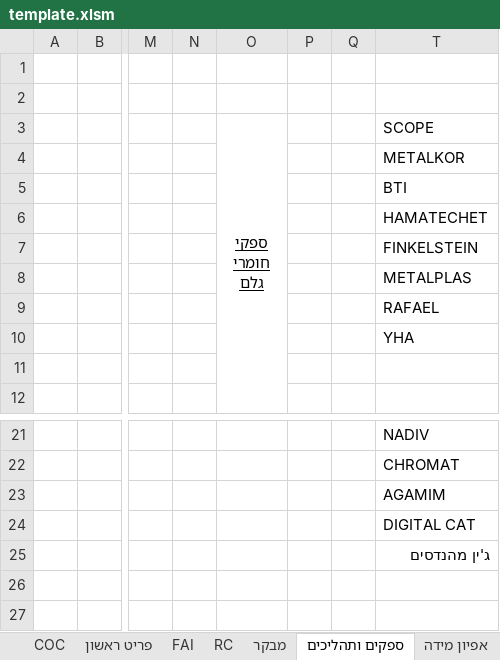
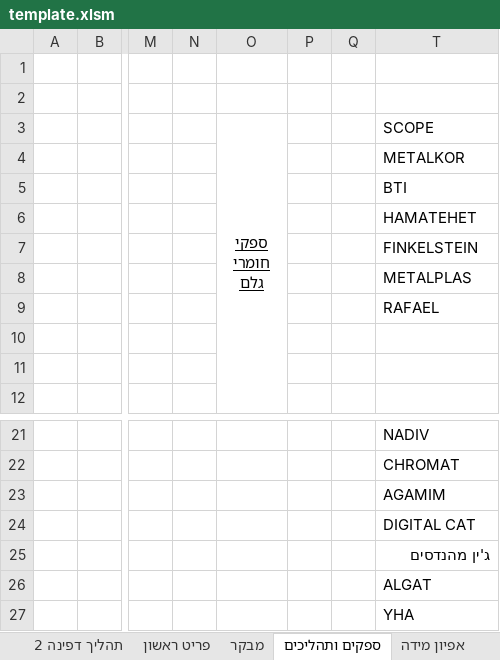
Before and after one commit to royavidan/PdfEditor, an Excel workbook: template.xlsm, sheet ספקים ותהליכים, drawn as a sheet; only a part is shown, gaps mark what is left out; values as stored, in another font and other column widths than the file's, no borders; rows hold the shown columns only; the diff names each change by its address in the sheet, - before the commit and + after, or states it on an @@ line.

```diff
--- a/template.xlsm (sheet ספקים ותהליכים)
+++ b/template.xlsm (sheet ספקים ותהליכים)
-T6 (SCOPE): HAMATECHET
+T6 (SCOPE): HAMATEHET
-T10 (SCOPE): YHA
+T10 (SCOPE): (empty)
+row 26:  |  |  |  |  |  |  | ALGAT
+row 27:  |  |  |  |  |  |  | YHA
```
Also changed, not shown: sheet מינ- מקס, sheet תהליך דפינה 2, sheet תהליך דפינה 1, sheet דוח ביקורת, sheet מבקר, sheet אפיון מידה, 5 more sheets, other sheet tabs, formulas that keep their value, charts or pictures.
